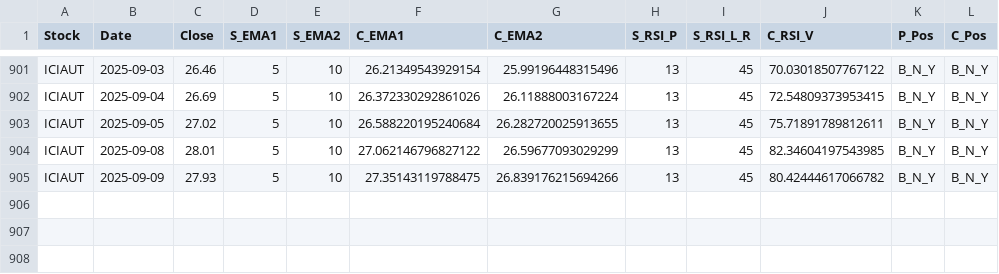
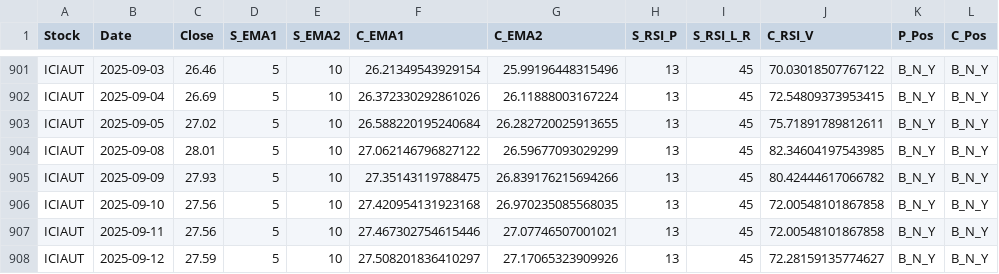
Before and after one commit to sayanck77/ICICI_Direct_Analysis, a CSV file: TECHNICAL ANALYSIS DUMP/ICIAUT.csv, drawn as a sheet; only a part is shown, gaps mark what is left out; the diff names each change by its address in the sheet, - before the commit and + after, or states it on an @@ line.

```diff
--- a/TECHNICAL ANALYSIS DUMP/ICIAUT.csv
+++ b/TECHNICAL ANALYSIS DUMP/ICIAUT.csv
+row 906: ICIAUT | 2025-09-10 | 27.56 | 5 | 10 | 27.420954131923168 | 26.970235085568035 | 13 | 45 | 72.00548101867858 | B_N_Y | B_N_Y
+row 907: ICIAUT | 2025-09-11 | 27.56 | 5 | 10 | 27.467302754615446 | 27.07746507001021 | 13 | 45 | 72.00548101867858 | B_N_Y | B_N_Y
+row 908: ICIAUT | 2025-09-12 | 27.59 | 5 | 10 | 27.508201836410297 | 27.17065323909926 | 13 | 45 | 72.28159135774627 | B_N_Y | B_N_Y
```
Also changed, not shown: TECHNICAL ANALYSIS DUMP/ICI150.csv, TECHNICAL ANALYSIS DUMP/ICIFMC.csv, 39 other files.
